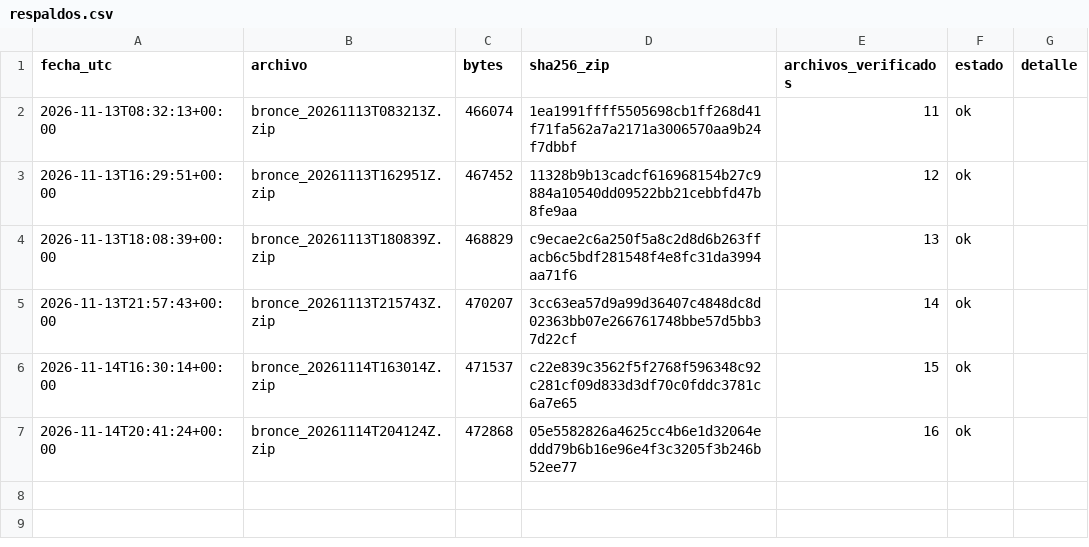
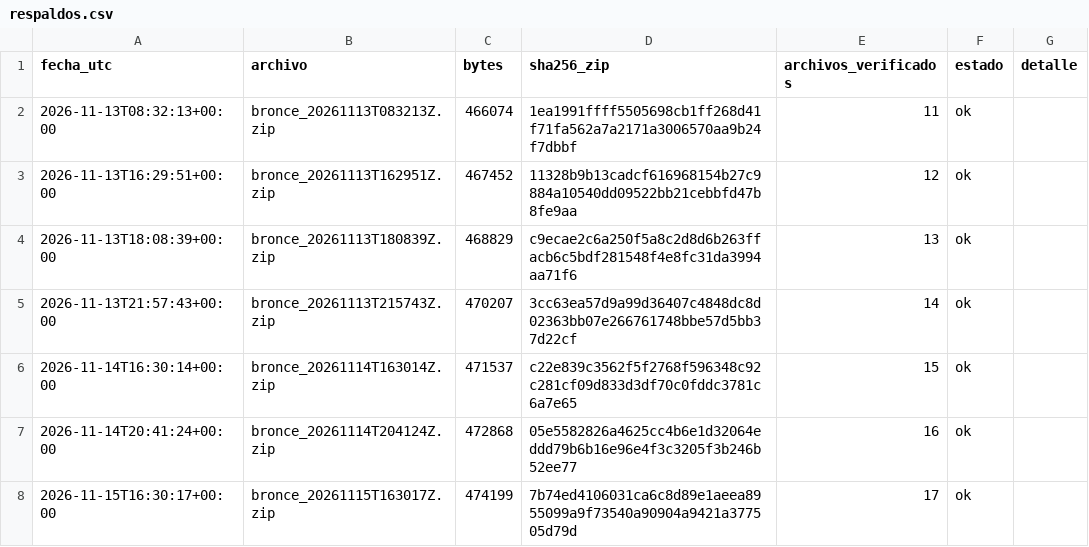
Before and after one commit to carolivettte/tdl-antojo-colima, a CSV file: data/bitacora/respaldos.csv, drawn as a sheet; the diff names each change by its address in the sheet, - before the commit and + after, or states it on an @@ line.

```diff
--- a/data/bitacora/respaldos.csv
+++ b/data/bitacora/respaldos.csv
+row 8: 2026-11-15T16:30:17+00:00 | bronce_20261115T163017Z.zip | 474199 | 7b74ed4106031ca6c8d89e1aeea8955099a9f73540a90904a9421a377505d79d | 17 | ok
```
Also changed, not shown: data/bitacora/ejecuciones.csv, data/bitacora/puerta_calidad.csv, 7 other files.
